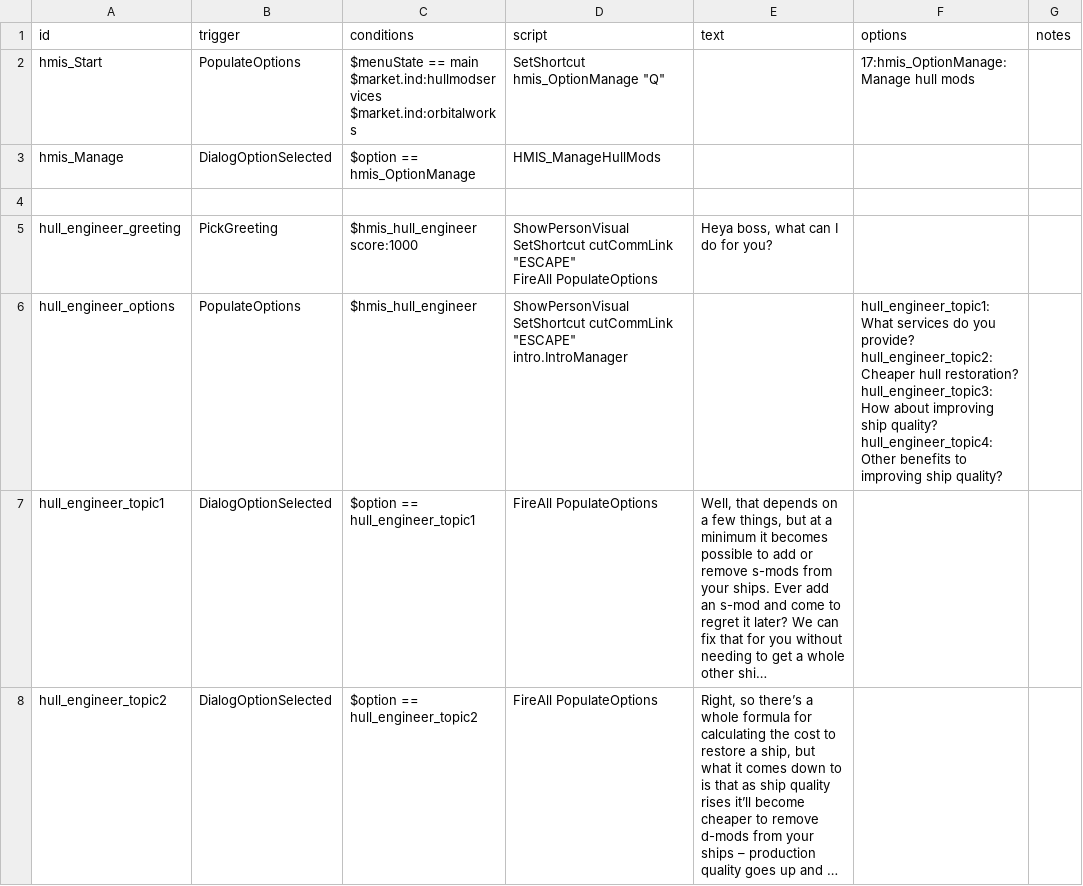
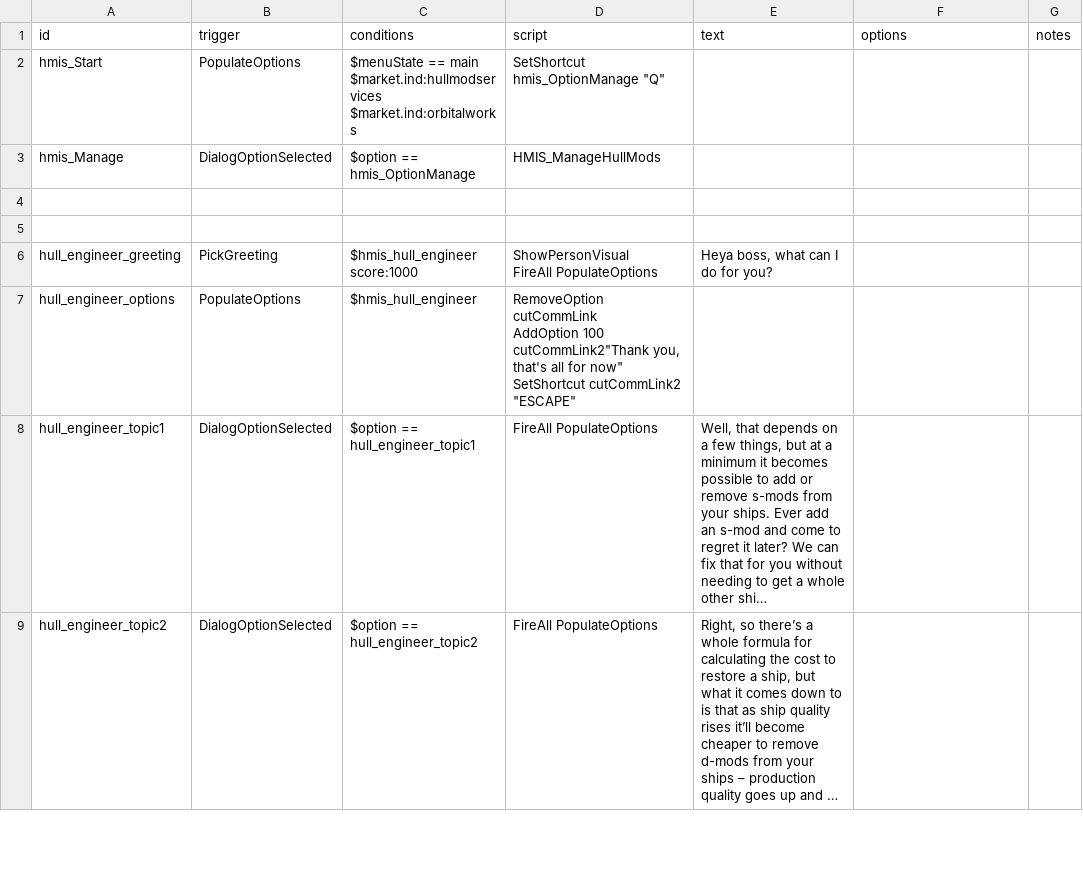
Before and after one commit to Pentarctagon/HullModIndustrialServices, a CSV file: data/campaign/rules.csv, drawn as a sheet; only a part is shown; long unchanged cells end in …; addresses are those after the commit; ↵ is a line break in a cell; the diff names each change by its address in the sheet, - before the commit and + after, or states it on an @@ line.

```diff
--- a/data/campaign/rules.csv
+++ b/data/campaign/rules.csv
-F2 (options): 17:hmis_OptionManage:Manage hull mods
+F2 (options): (empty)
+row 5: (empty)
-D6 (script): ShowPersonVisual ↵ SetShortcut cutCommLink "ESCAPE" ↵ FireAll PopulateOptions
+D6 (script): ShowPersonVisual ↵ FireAll PopulateOptions
-D7 (script): ShowPersonVisual ↵ SetShortcut cutCommLink "ESCAPE" ↵ intro.IntroManager
+D7 (script): RemoveOption cutCommLink ↵ AddOption 100 cutCommLink2"Thank you, that's all for now" ↵ SetShortcut cutCommLink2 "ESCAPE"
-F7 (options): hull_engineer_topic1:What services do you provide? ↵ hull_engineer_topic2:Cheaper hull restoration? ↵ hull_engineer_topic3:How about improving ship quality? ↵ hull_engineer_topic4:Other benefits to improving ship quality?
+F7 (options): (empty)
```
Also changed, not shown: 3 other files.
